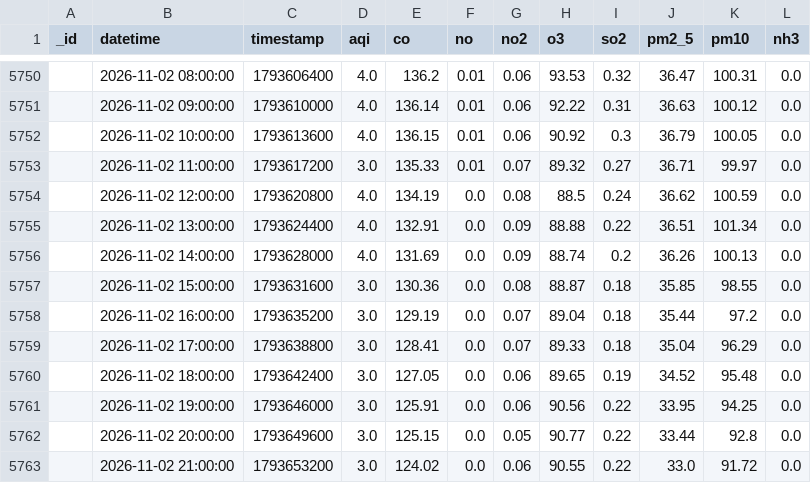
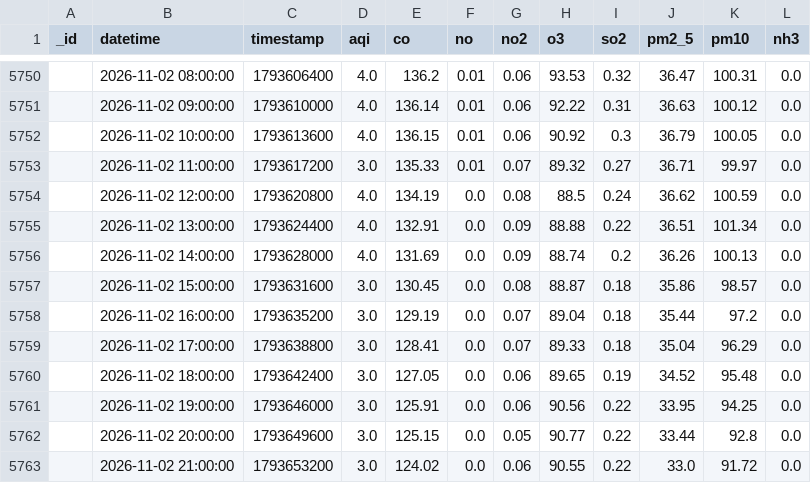
Before and after one commit to uzairharoon-dev/AQI-Predictor-End-to-End-ML-Pipeline-, a CSV file: data/aqi_data.csv, drawn as a sheet; only a part is shown, gaps mark what is left out; the diff covers the shown part only.

```diff
--- a/data/aqi_data.csv
+++ b/data/aqi_data.csv
@@ -5756,3 +5756,3 @@ _id,datetime,timestamp,aqi,co,no,no2,o3,so2,pm2_5,pm10,nh3
 ,2026-11-02 14:00:00,1793628000,4.0,131.69,0.0,0.09,88.74,0.2,36.26,100.13,0.0
-,2026-11-02 15:00:00,1793631600,3.0,130.36,0.0,0.08,88.87,0.18,35.85,98.55,0.0
+,2026-11-02 15:00:00,1793631600,3.0,130.45,0.0,0.08,88.87,0.18,35.86,98.57,0.0
 ,2026-11-02 16:00:00,1793635200,3.0,129.19,0.0,0.07,89.04,0.18,35.44,97.2,0.0
```
Also changed, not shown: 9 added rows, 3 removed rows and 13 edited cells elsewhere in this file, data/aqi_features.csv.
